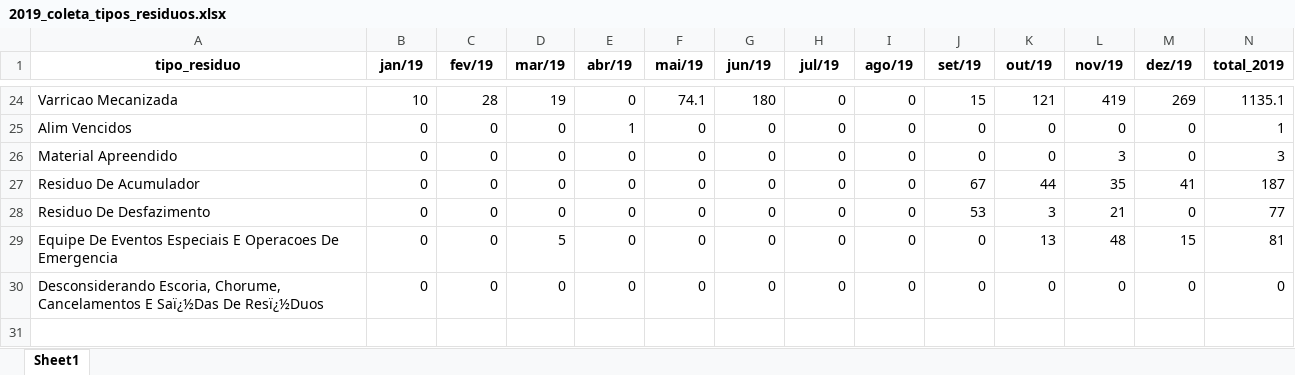
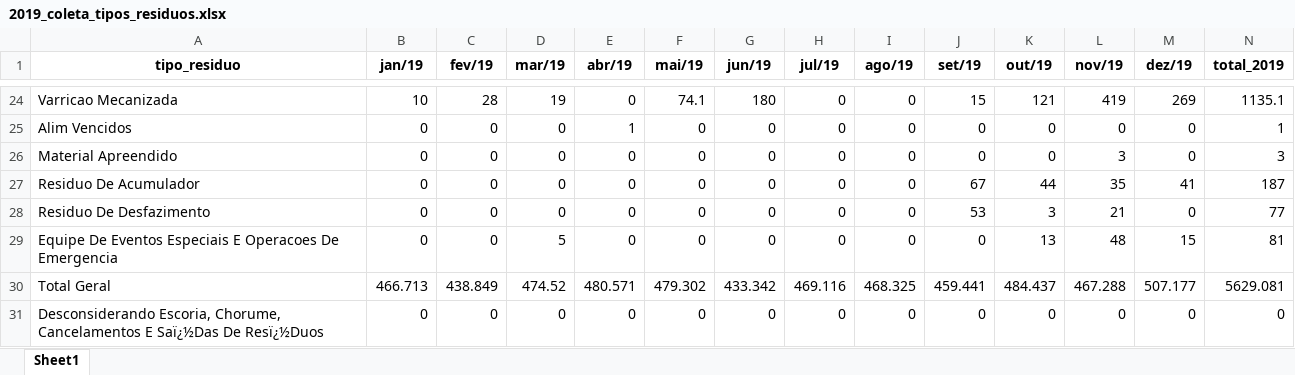
Before and after one commit to joaopbg06/extensaoUniversitaria, an Excel workbook: BaseLimpo/2019_coleta_tipos_residuos.xlsx, sheet Sheet1, drawn as a sheet; only a part is shown, gaps mark what is left out; values as stored, in another font and other column widths than the file's, no borders; the diff names each change by its address in the sheet, - before the commit and + after, or states it on an @@ line.

```diff
--- a/BaseLimpo/2019_coleta_tipos_residuos.xlsx (sheet Sheet1)
+++ b/BaseLimpo/2019_coleta_tipos_residuos.xlsx (sheet Sheet1)
+row 30: Total Geral | 466.713 | 438.849 | 474.52 | 480.571 | 479.302 | 433.342 | 469.116 | 468.325 | 459.441 | 484.437 | 467.288 | 507.177 | 5629.081
```
Also changed, not shown: BaseLimpo/2020_coleta_tipos_residuos.xlsx, somas_total_2013_2024.xlsx, 8 other files.
